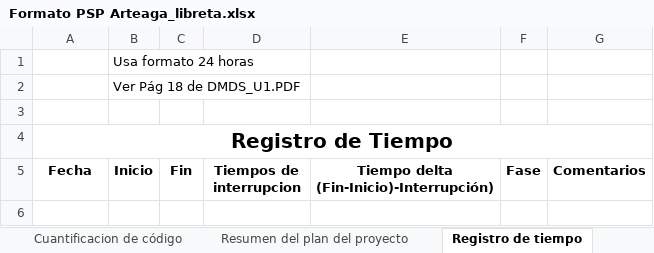
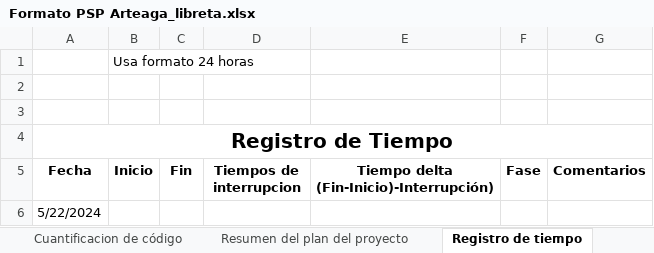
Before and after one commit to GerlyUwU/Arteaga_libreta-de-direcciones, an Excel workbook: Formato PSP Arteaga_libreta.xlsx, sheet Registro de tiempo, drawn as a sheet; values as stored, in another font and other column widths than the file's, no borders; charts and pictures not drawn; the diff names each change by its address in the sheet, - before the commit and + after, or states it on an @@ line.

```diff
--- a/Formato PSP Arteaga_libreta.xlsx (sheet Registro de tiempo)
+++ b/Formato PSP Arteaga_libreta.xlsx (sheet Registro de tiempo)
-B2 (Inicio): Ver Pág 18 de DMDS_U1.PDF
+B2 (Inicio): (empty)
+row 6: 5/22/2024
```
Also changed, not shown: sheet Registro de defectos, sheet Resumen del plan del proyecto, 1 other file.
